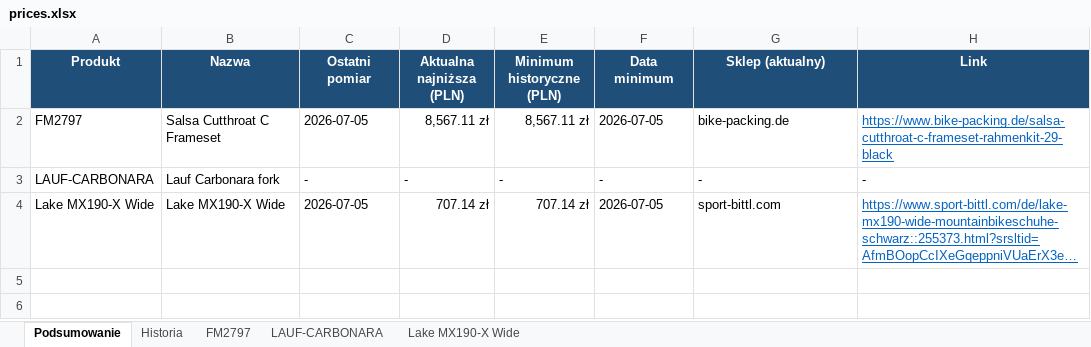
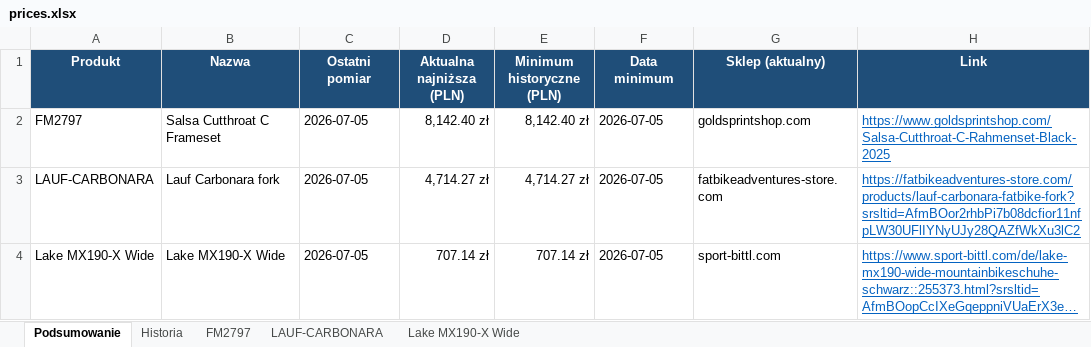
Before and after one commit to Wotjek/PriceChecker, an Excel workbook: output/prices.xlsx, sheet Podsumowanie, drawn as a sheet; long unchanged cells end in …; values as stored, in another font and other column widths than the file's, no borders; the diff names each change by its address in the sheet, - before the commit and + after, or states it on an @@ line.

```diff
--- a/output/prices.xlsx (sheet Podsumowanie)
+++ b/output/prices.xlsx (sheet Podsumowanie)
-D2 (Aktualna najniższa (PLN)): 8,567.11 zł
+D2 (Aktualna najniższa (PLN)): 8,142.40 zł
-E2 (Minimum historyczne (PLN)): 8,567.11 zł
+E2 (Minimum historyczne (PLN)): 8,142.40 zł
-G2 (Sklep (aktualny)): bike-packing.de
+G2 (Sklep (aktualny)): goldsprintshop.com
-H2 (Link): https://www.bike-packing.de/salsa-cutthroat-c-frameset-rahmenkit-29-black
+H2 (Link): https://www.goldsprintshop.com/Salsa-Cutthroat-C-Rahmenset-Black-2025
-C3 (Ostatni pomiar): -
+C3 (Ostatni pomiar): 2026-07-05
-D3 (Aktualna najniższa (PLN)): -
+D3 (Aktualna najniższa (PLN)): 4,714.27 zł
-E3 (Minimum historyczne (PLN)): -
+E3 (Minimum historyczne (PLN)): 4,714.27 zł
-F3 (Data minimum): -
+F3 (Data minimum): 2026-07-05
-G3 (Sklep (aktualny)): -
+G3 (Sklep (aktualny)): fatbikeadventures-store.com
-H3 (Link): -
+H3 (Link): https://fatbikeadventures-store.com/products/lauf-carbonara-fatbike-fork?srsltid=AfmBOor2rhbPi7b08dcfior11nfpLW30UFlIYNyUJy28QAZfWkXu3lC2
@@ H3 underline: off → on, text colour: black → #0563C1 @@
```
Also changed, not shown: sheet Historia, sheet LAUF-CARBONARA, sheet FM2797, charts or pictures, 6 other files.
